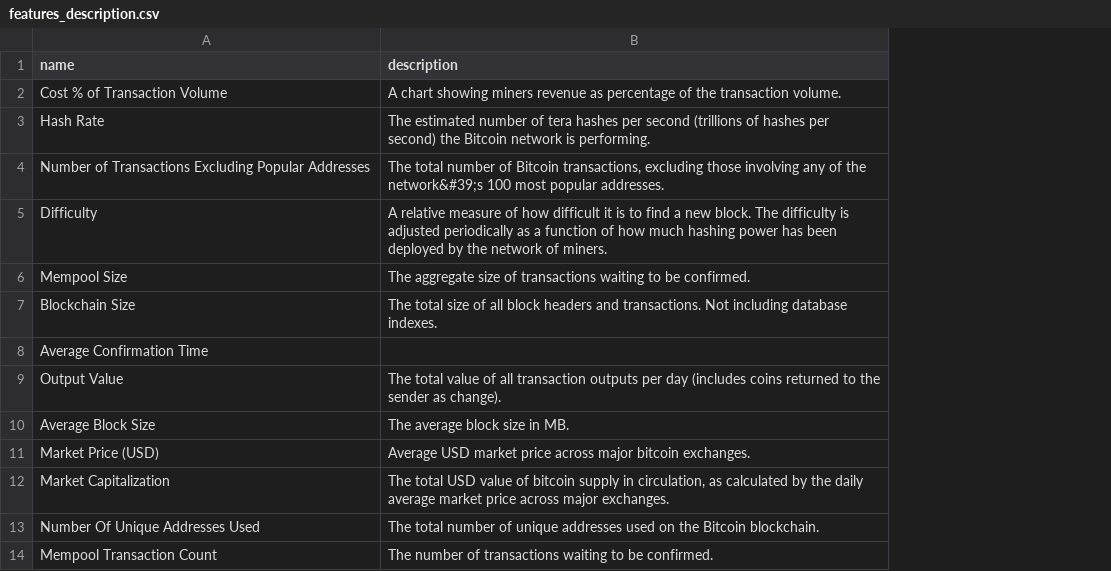
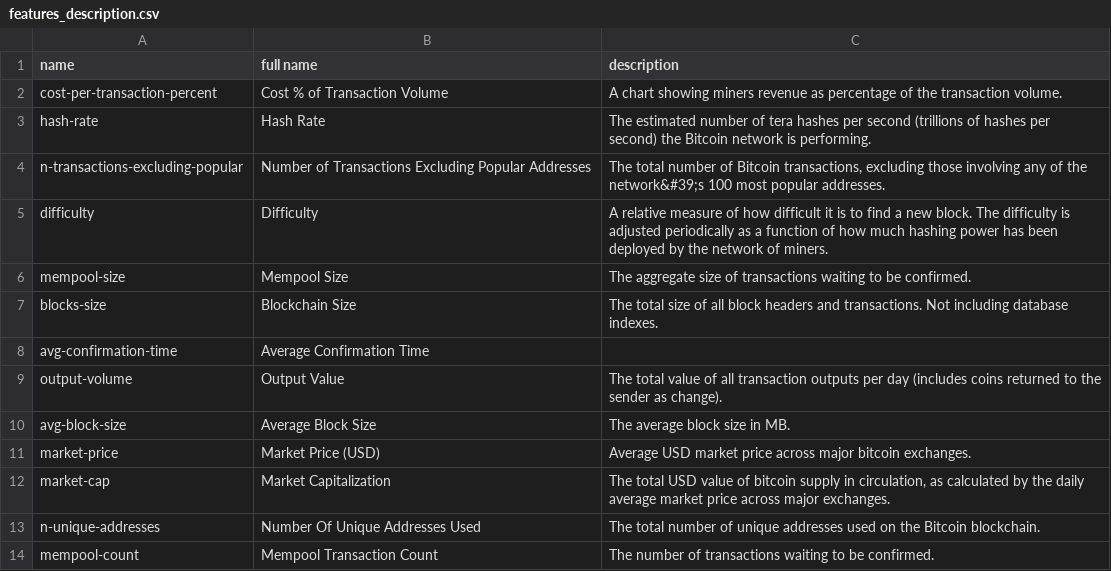
Before and after one commit to Daconic/STAT4012_Group2, a CSV file: Simon/features_description.csv, drawn as a sheet; only a part is shown; addresses are those after the commit; the diff names each change by its address in the sheet, - before the commit and + after, or states it on an @@ line.

Commit message:
update of the description

```diff
--- a/Simon/features_description.csv
+++ b/Simon/features_description.csv
+column A (name), rows 2-14: cost-per-transaction-percent | hash-rate | n-transactions-excluding-popular | difficulty | mempool-size | blocks-size | avg-confirmation-time | output-volume | avg-block-size | market-price | market-cap | n-unique-addresses | mempool-count
-B1: name
+B1: full name
```
Also changed, not shown: 1 other file.
